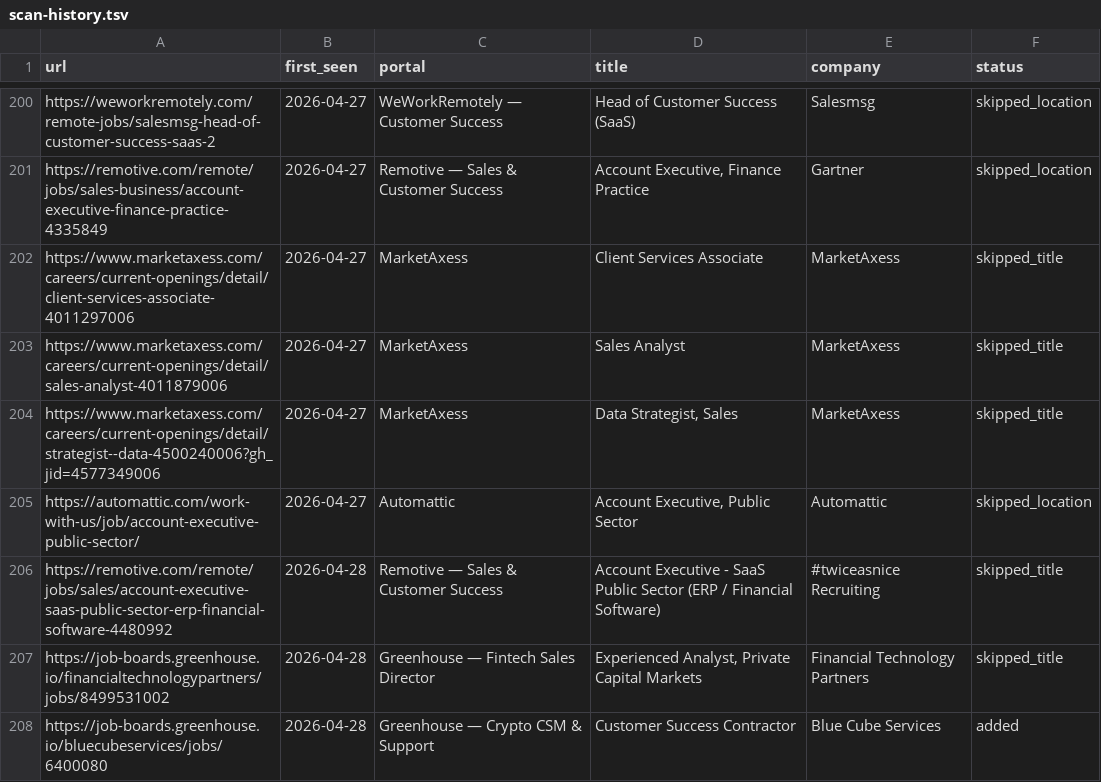
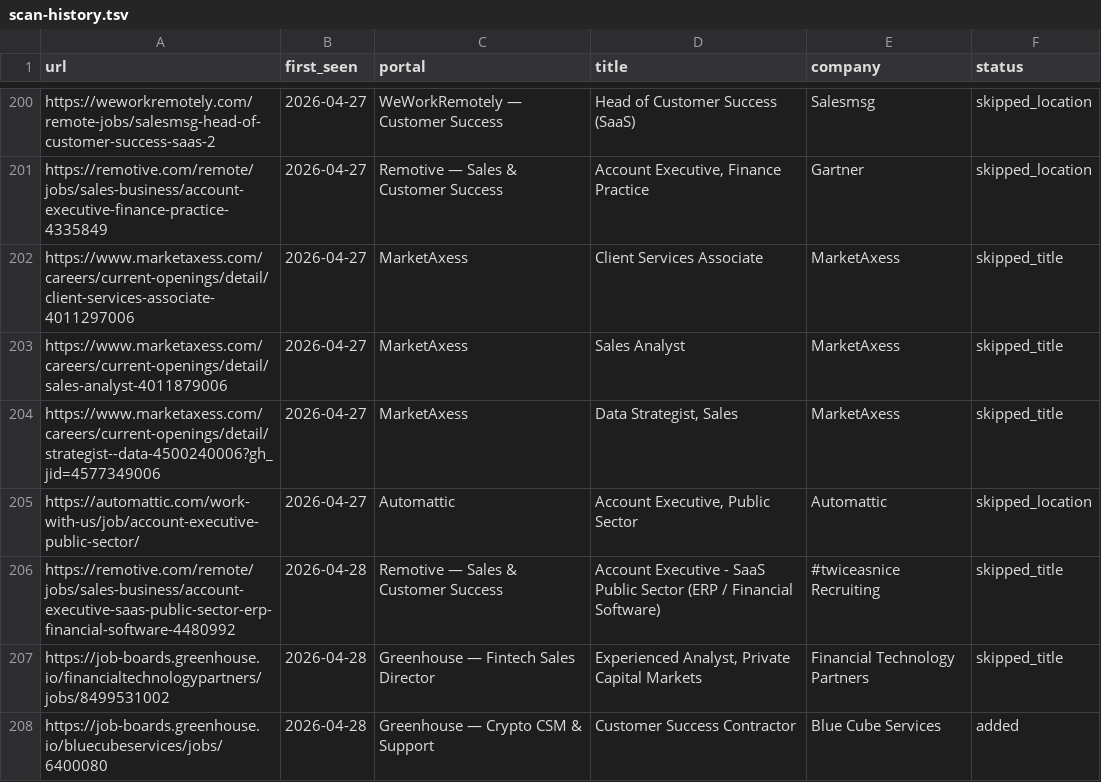
Before and after one commit to Gabangxa/career-ops-santifer, a TSV file: data/scan-history.tsv, drawn as a sheet; only a part is shown, gaps mark what is left out; the diff covers the shown part only.

Commit message:
feat(scan): update scan-history.tsv — 30 new rows 2026-05-13

```diff
--- a/data/scan-history.tsv
+++ b/data/scan-history.tsv
@@ -205,3 +205,3 @@ https://www.marketaxess.com/careers/current-openings/detail/strategist--data-450
 https://automattic.com/work-with-us/job/account-executive-public-sector/	2026-04-27	Automattic	Account Executive, Public Sector	Automattic	skipped_location
-https://remotive.com/remote/jobs/sales/account-executive-saas-public-sector-erp-financial-software-4480992	2026-04-28	Remotive — Sales & Customer Success	Account Executive - SaaS Public Sector (ERP / Financial Software)	#twiceasnice Recruiting	skipped_title
+https://remotive.com/remote/jobs/sales-business/account-executive-saas-public-sector-erp-financial-software-4480992	2026-04-28	Remotive — Sales & Customer Success	Account Executive - SaaS Public Sector (ERP / Financial Software)	#twiceasnice Recruiting	skipped_title
 https://job-boards.greenhouse.io/financialtechnologypartners/jobs/8499531002	2026-04-28	Greenhouse — Fintech Sales Director	Experienced Analyst, Private Capital Markets	Financial Technology Partners	skipped_title
```
Also changed, not shown: 29 added rows elsewhere in this file.
